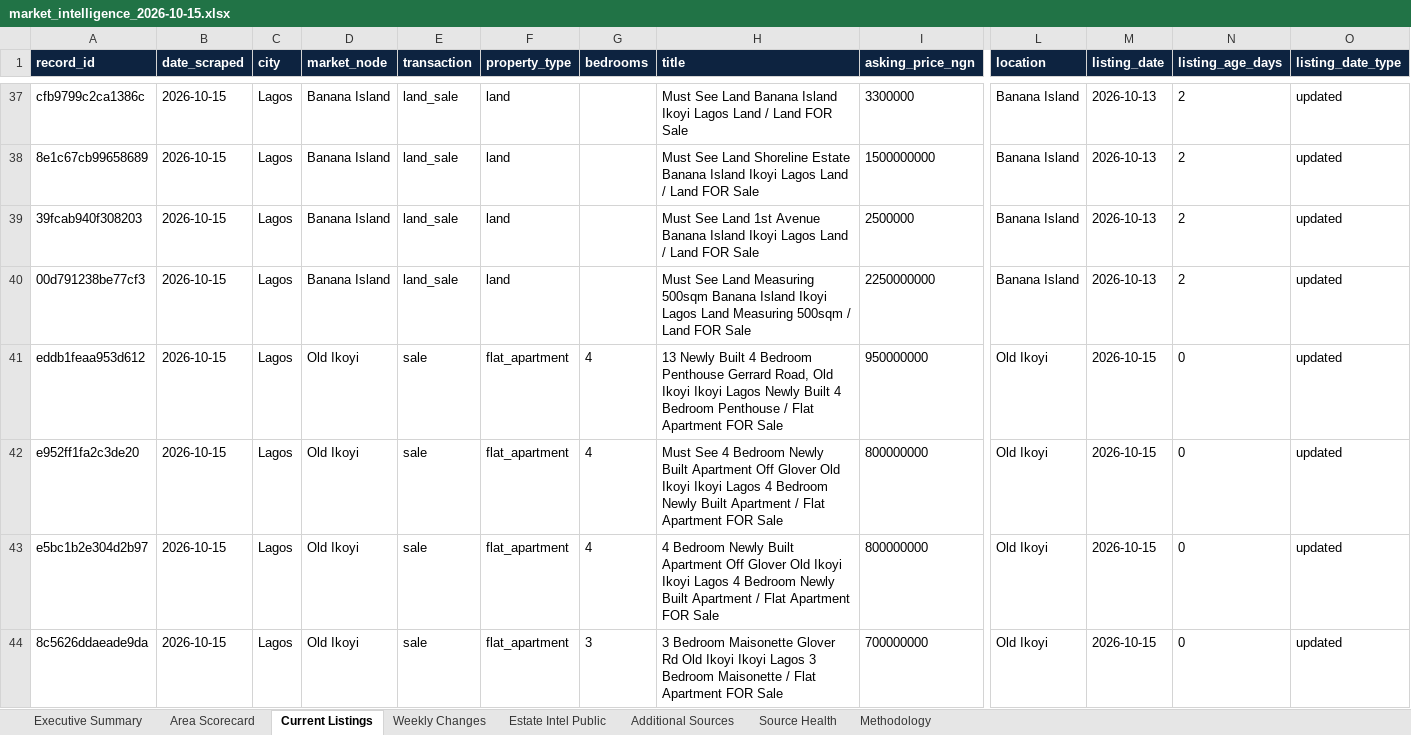
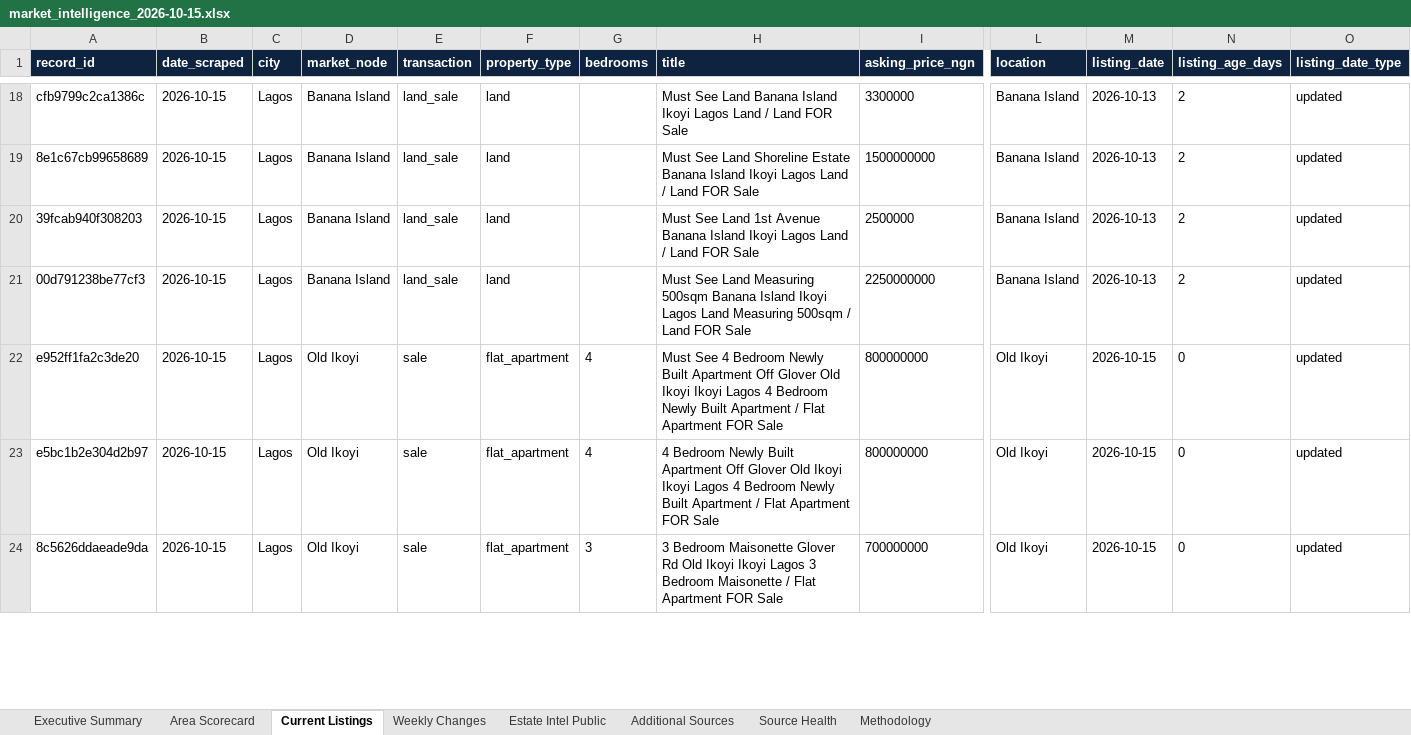
Before and after one commit to JamestheBuildrCodes/Lagos-property-tracker, an Excel workbook: data/market_intelligence_2026-10-15.xlsx, sheet Current Listings, drawn as a sheet; only a part is shown, gaps mark what is left out; values as stored, in another font and other column widths than the file's, no borders; removed rows and columns are numbered as before the commit, all else as after; rows hold the shown columns only; the diff covers the shown part only; the diff names each change by its address in the sheet, - before the commit and + after, or states it on an @@ line.

```diff
--- a/data/market_intelligence_2026-10-15.xlsx (sheet Current Listings)
+++ b/data/market_intelligence_2026-10-15.xlsx (sheet Current Listings)
-row 41: eddb1feaa953d612 | 2026-10-15 | Lagos | Old Ikoyi | sale | flat_apartment | 4 | 13 Newly Built 4 Bedroom Penthouse Gerrard Road, Old Ikoyi Ikoyi Lagos Newly Built 4 Bedroom Penthouse / Flat Apartment FOR Sale | 950000000 | Old Ikoyi | 2026-10-15 | 0 | updated
```
Also changed, not shown: 14 added rows, 41 removed rows, 12 moved rows and 62 edited cells elsewhere in this sheet, sheet Weekly Changes, sheet Source Health, sheet Area Scorecard, sheet Executive Summary, sheet Estate Intel Public, 15 other files.
